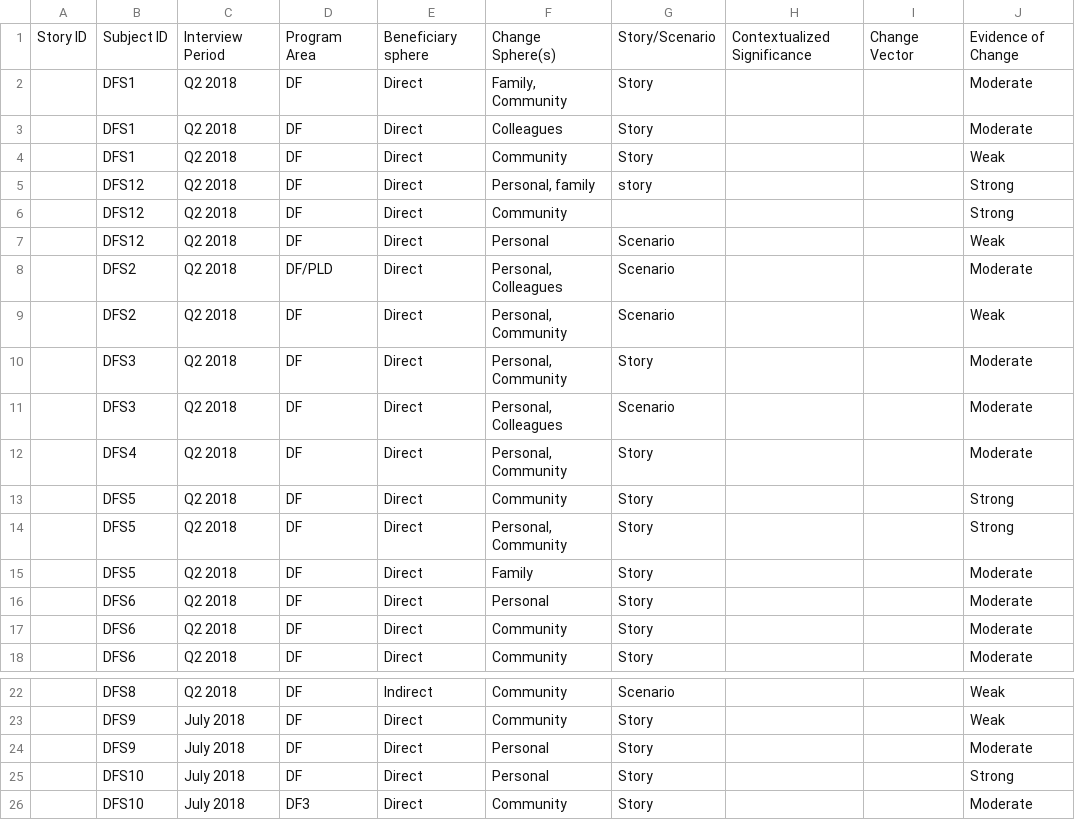
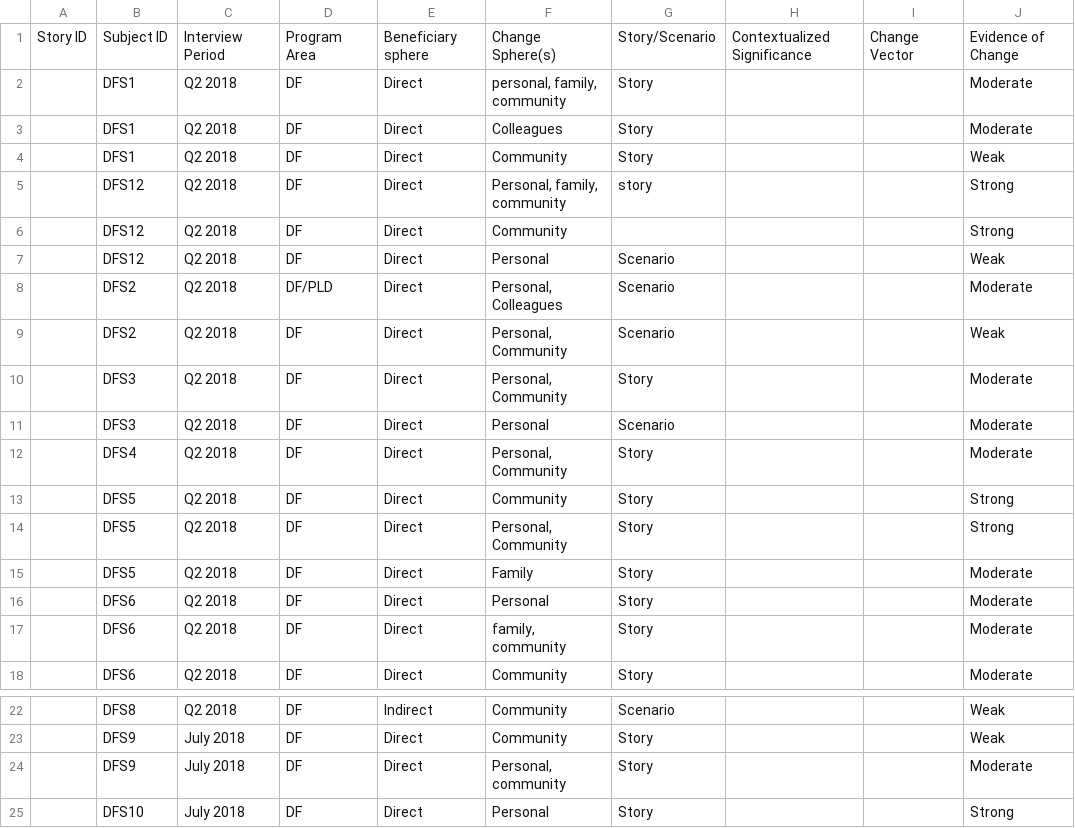
Before and after one commit to khomotso/MM-Ethno, a CSV file: DF/DF_Narratives.csv, drawn as a sheet; only a part is shown, gaps mark what is left out; the shorter side is filled out with more unchanged rows; the diff names each change by its address in the sheet, - before the commit and + after, or states it on an @@ line.

Commit message:
Update DF/DF_Narratives.csv
Updated change spheres

```diff
--- a/DF/DF_Narratives.csv
+++ b/DF/DF_Narratives.csv
-F2: Family, Community
+F2: personal, family, community
-F5: Personal, family
+F5: Personal, family, community
-F11: Personal, Colleagues
+F11: Personal
-F17: Community
+F17: family, community
-F24: Personal
+F24: Personal, community
```
